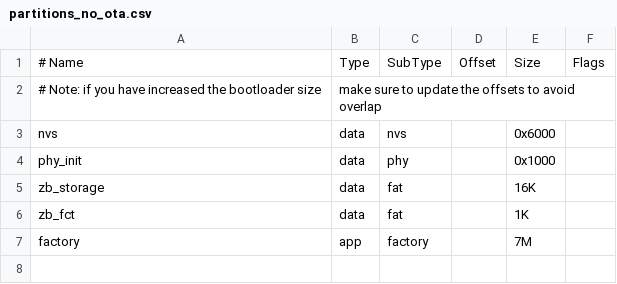
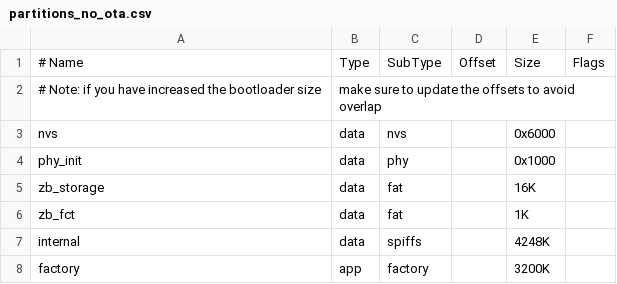
Before and after one commit to ElectronicCats/Minino, a CSV file: firmware/partitions_no_ota.csv, drawn as a sheet.

Commit message:
feat: add internal partition to NO OTA partitions table

```diff
--- a/firmware/partitions_no_ota.csv
+++ b/firmware/partitions_no_ota.csv
@@ -6,2 +6,3 @@ zb_storage, data, fat,             ,       16K,
 zb_fct,     data, fat,             ,        1K,
-factory,    app,  factory,         ,        7M,
+internal,   data,  spiffs,         ,     4248K,
+factory,    app,  factory,         ,     3200K,
```
